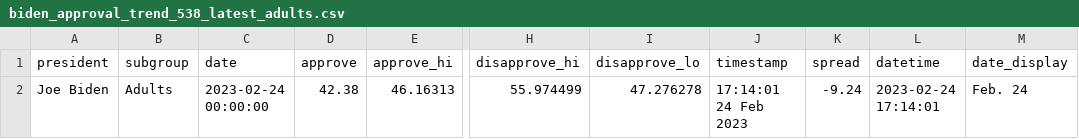
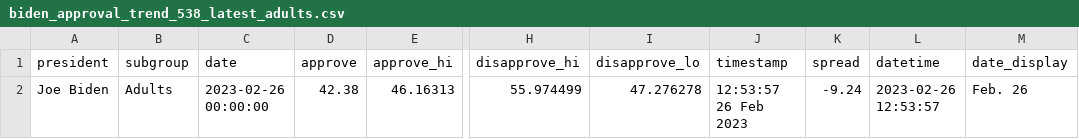
Before and after one commit to gridviz/biden-polls, a CSV file: data/processed/biden_approval_trend_538_latest_adults.csv, drawn as a sheet; only a part is shown, gaps mark what is left out; the diff names each change by its address in the sheet, - before the commit and + after, or states it on an @@ line.

```diff
--- a/data/processed/biden_approval_trend_538_latest_adults.csv
+++ b/data/processed/biden_approval_trend_538_latest_adults.csv
-C2 (date): 2023-02-24 00:00:00
+C2 (date): 2023-02-26 00:00:00
-J2 (timestamp): 17:14:01 24 Feb 2023
+J2 (timestamp): 12:53:57 26 Feb 2023
-L2 (datetime): 2023-02-24 17:14:01
+L2 (datetime): 2023-02-26 12:53:57
-M2 (date_display): Feb. 24
+M2 (date_display): Feb. 26
```
Also changed, not shown: data/processed/biden_approval_trend_538_adults.csv, data/processed/biden_approval_trend_538_all_polls.csv, 3 other files.
